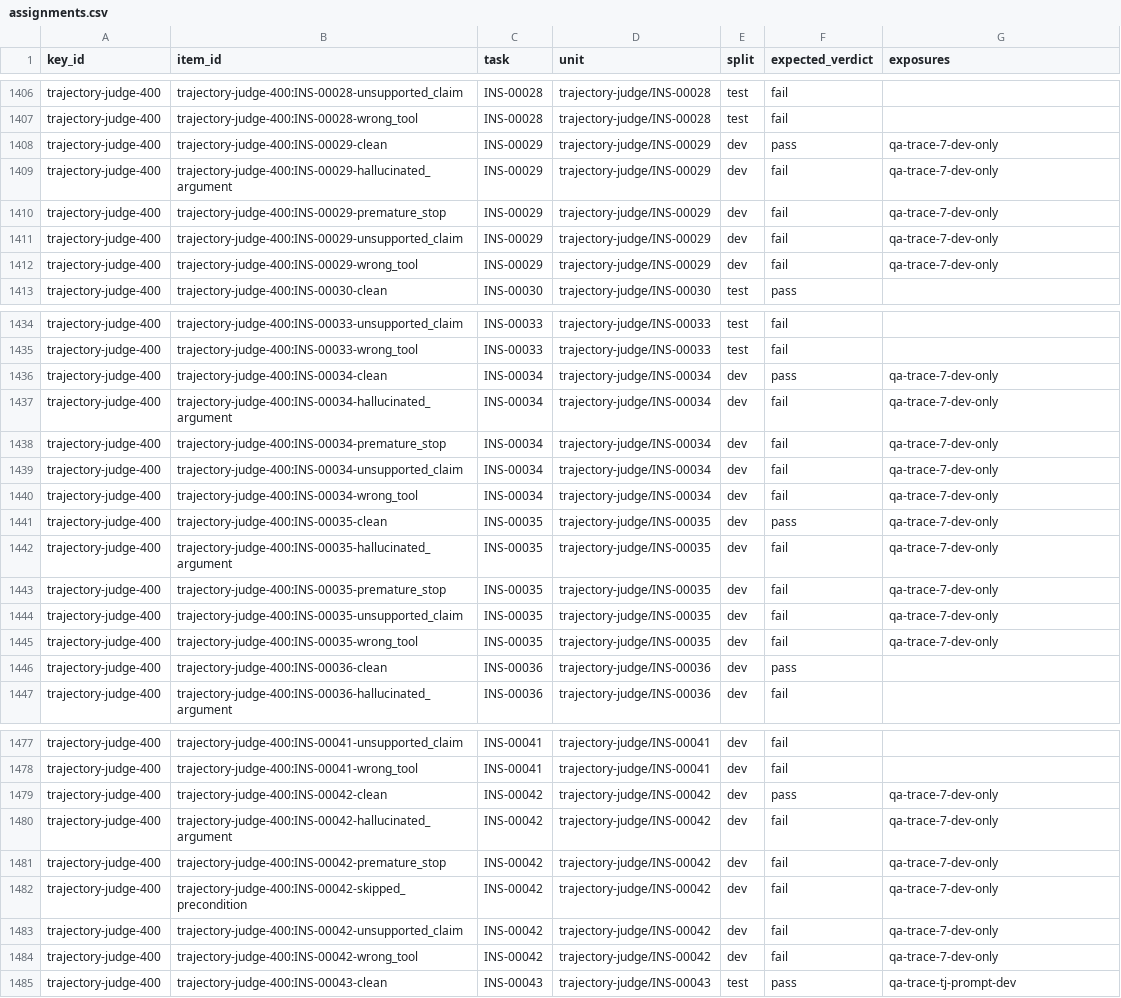
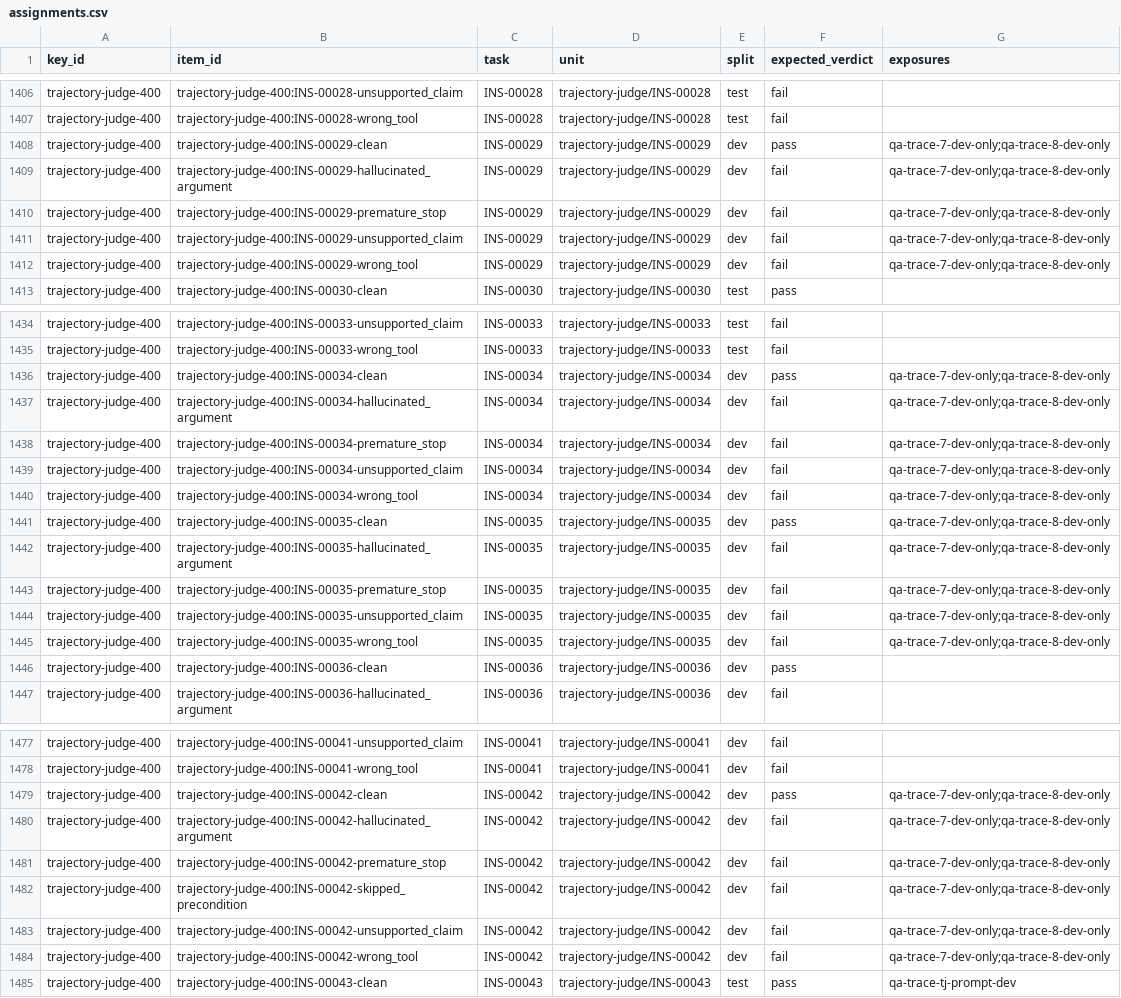
Before and after one commit to PeterMakhnatch/eval-lab, a CSV file: research/answer-keys/splits/assignments.csv, drawn as a sheet; only a part is shown, gaps mark what is left out; the diff covers the shown part only; the diff names each change by its address in the sheet, - before the commit and + after, or states it on an @@ line.

```diff
--- a/research/answer-keys/splits/assignments.csv
+++ b/research/answer-keys/splits/assignments.csv
-G1408:G1412 (exposures): qa-trace-7-dev-only
+G1408:G1412 (exposures): qa-trace-7-dev-only;qa-trace-8-dev-only
-G1436:G1445 (exposures): qa-trace-7-dev-only
+G1436:G1445 (exposures): qa-trace-7-dev-only;qa-trace-8-dev-only
-G1479:G1484 (exposures): qa-trace-7-dev-only
+G1479:G1484 (exposures): qa-trace-7-dev-only;qa-trace-8-dev-only
```
Also changed, not shown: 14 edited cells elsewhere in this file, research/qa-scoreboard/scoreboard.csv, 6 other files.
